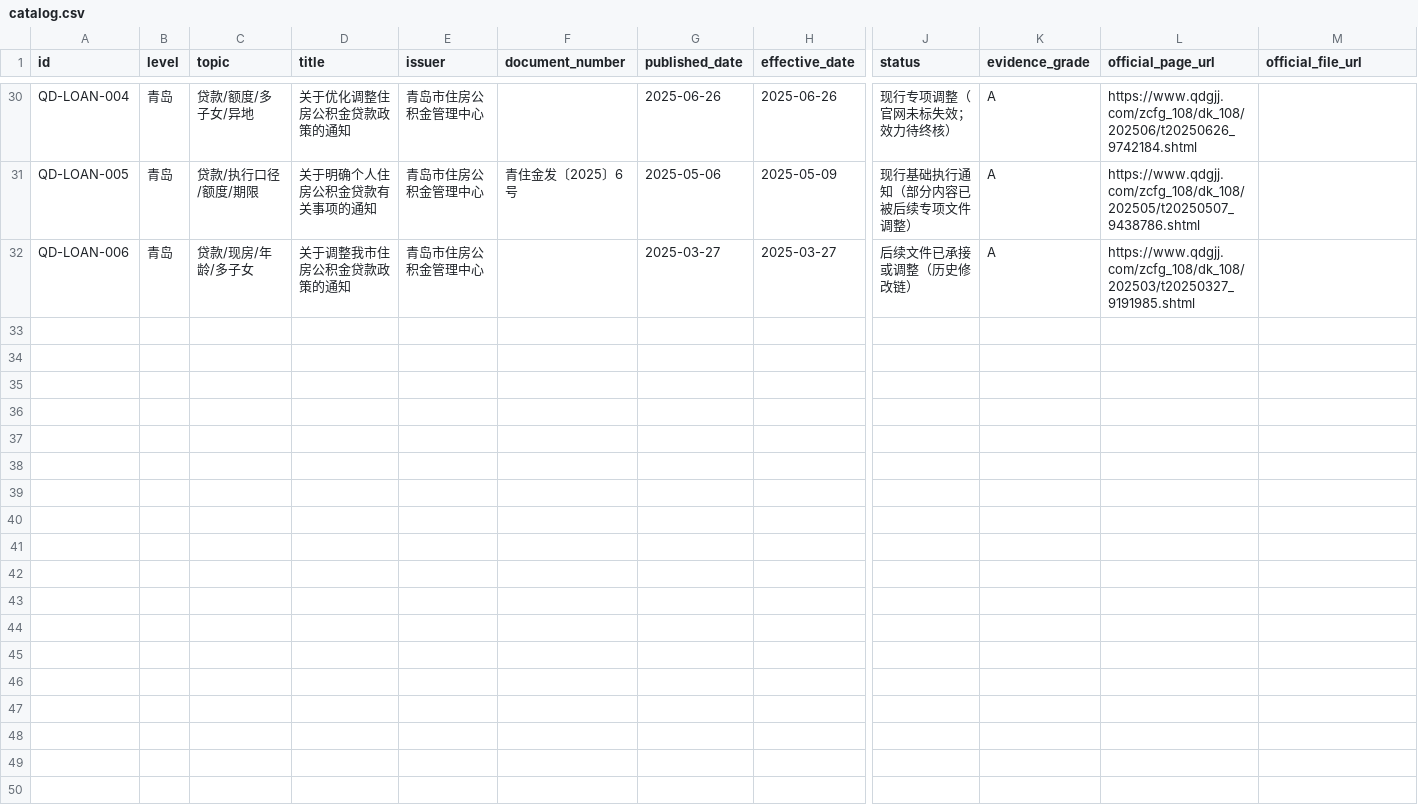
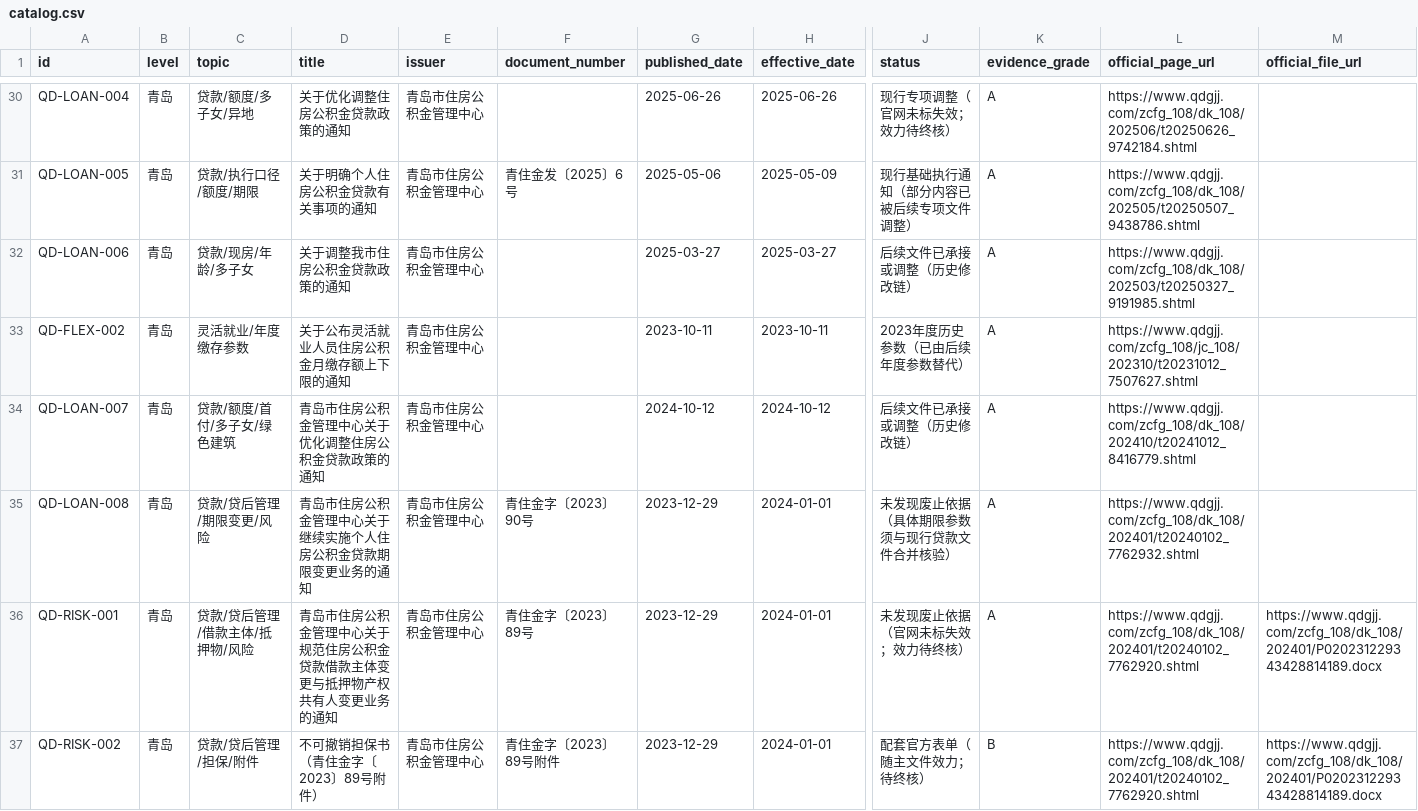
Before and after one commit to qdivan/qingdao-housing-provident-fund-skill, a CSV file: sources/catalog.csv, drawn as a sheet; only a part is shown, gaps mark what is left out; rows hold the shown columns only; the diff names each change by its address in the sheet, - before the commit and + after, or states it on an @@ line.

```diff
--- a/sources/catalog.csv
+++ b/sources/catalog.csv
+row 33: QD-FLEX-002 | 青岛 | 灵活就业/年度缴存参数 | 关于公布灵活就业人员住房公积金月缴存额上下限的通知 | 青岛市住房公积金管理中心 |  | 2023-10-11 | 2023-10-11 | 2023年度历史参数（已由后续年度参数替代） | A | https://www.qdgjj.com/zcfg_108/jc_108/202310/t20231012_7507627.shtml
+row 34: QD-LOAN-007 | 青岛 | 贷款/额度/首付/多子女/绿色建筑 | 青岛市住房公积金管理中心关于优化调整住房公积金贷款政策的通知 | 青岛市住房公积金管理中心 |  | 2024-10-12 | 2024-10-12 | 后续文件已承接或调整（历史修改链） | A | https://www.qdgjj.com/zcfg_108/dk_108/202410/t20241012_8416779.shtml
+row 35: QD-LOAN-008 | 青岛 | 贷款/贷后管理/期限变更/风险 | 青岛市住房公积金管理中心关于继续实施个人住房公积金贷款期限变更业务的通知 | 青岛市住房公积金管理中心 | 青住金字〔2023〕90号 | 2023-12-29 | 2024-01-01 | 未发现废止依据（具体期限参数须与现行贷款文件合并核验） | A | https://www.qdgjj.com/zcfg_108/dk_108/202401/t20240102_7762932.shtml
+row 36: QD-RISK-001 | 青岛 | 贷款/贷后管理/借款主体/抵押物/风险 | 青岛市住房公积金管理中心关于规范住房公积金贷款借款主体变更与抵押物产权共有人变更业务的通知 | 青岛市住房公积金管理中心 | 青住金字〔2023〕89号 | 2023-12-29 | 2024-01-01 | 未发现废止依据（官网未标失效；效力待终核） | A | https://www.qdgjj.com/zcfg_108/dk_108/202401/t20240102_7762920.shtml | https://www.qdgjj.com/zcfg_108/dk_108/202401/P020231229343428814189.docx
+row 37: QD-RISK-002 | 青岛 | 贷款/贷后管理/担保/附件 | 不可撤销担保书（青住金字〔2023〕89号附件） | 青岛市住房公积金管理中心 | 青住金字〔2023〕89号附件 | 2023-12-29 | 2024-01-01 | 配套官方表单（随主文件效力；待终核） | B | https://www.qdgjj.com/zcfg_108/dk_108/202401/t20240102_7762920.shtml | https://www.qdgjj.com/zcfg_108/dk_108/202401/P020231229343428814189.docx
```
Also changed, not shown: 8 other files.
